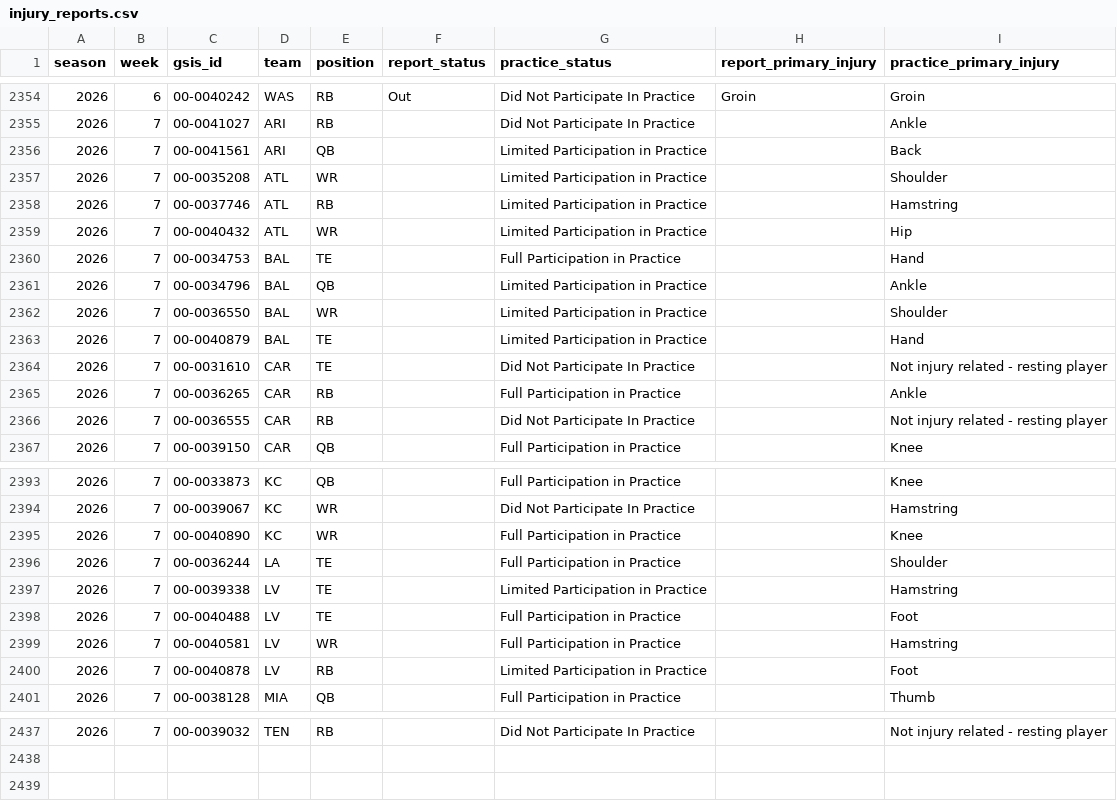
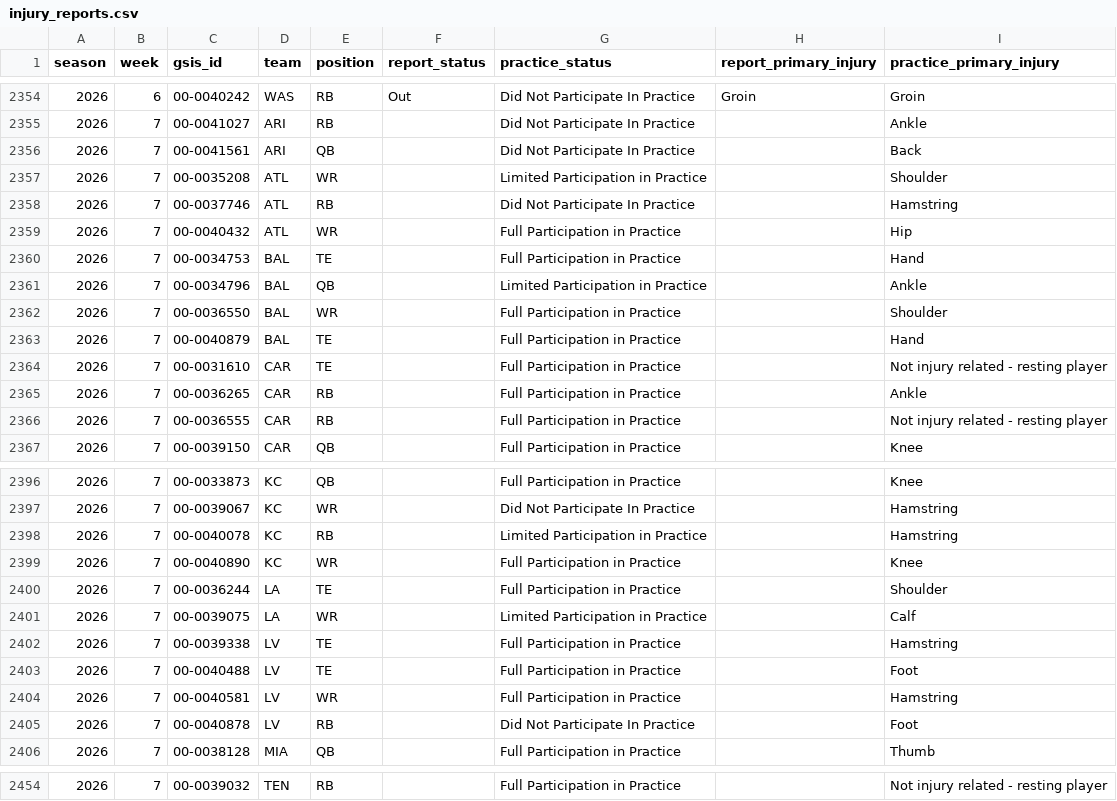
Before and after one commit to supyo29/bloodline-bowl, a CSV file: lib/role-calibration/data/injury_reports.csv, drawn as a sheet; only a part is shown, gaps mark what is left out; the diff covers the shown part only.

```diff
--- a/lib/role-calibration/data/injury_reports.csv
+++ b/lib/role-calibration/data/injury_reports.csv
@@ -2355,13 +2355,13 @@
 2026,7,"00-0041027","ARI","RB",,"Did Not Participate In Practice",,"Ankle"
-2026,7,"00-0041561","ARI","QB",,"Limited Participation in Practice",,"Back"
+2026,7,"00-0041561","ARI","QB",,"Did Not Participate In Practice",,"Back"
 2026,7,"00-0035208","ATL","WR",,"Limited Participation in Practice",,"Shoulder"
-2026,7,"00-0037746","ATL","RB",,"Limited Participation in Practice",,"Hamstring"
-2026,7,"00-0040432","ATL","WR",,"Limited Participation in Practice",,"Hip"
+2026,7,"00-0037746","ATL","RB",,"Did Not Participate In Practice",,"Hamstring"
+2026,7,"00-0040432","ATL","WR",,"Full Participation in Practice",,"Hip"
 2026,7,"00-0034753","BAL","TE",,"Full Participation in Practice",,"Hand"
 2026,7,"00-0034796","BAL","QB",,"Limited Participation in Practice",,"Ankle"
-2026,7,"00-0036550","BAL","WR",,"Limited Participation in Practice",,"Shoulder"
-2026,7,"00-0040879","BAL","TE",,"Limited Participation in Practice",,"Hand"
-2026,7,"00-0031610","CAR","TE",,"Did Not Participate In Practice",,"Not injury related - resting player"
+2026,7,"00-0036550","BAL","WR",,"Full Participation in Practice",,"Shoulder"
+2026,7,"00-0040879","BAL","TE",,"Full Participation in Practice",,"Hand"
+2026,7,"00-0031610","CAR","TE",,"Full Participation in Practice",,"Not injury related - resting player"
 2026,7,"00-0036265","CAR","RB",,"Full Participation in Practice",,"Ankle"
-2026,7,"00-0036555","CAR","RB",,"Did Not Participate In Practice",,"Not injury related - resting player"
+2026,7,"00-0036555","CAR","RB",,"Full Participation in Practice",,"Not injury related - resting player"
 2026,7,"00-0039150","CAR","QB",,"Full Participation in Practice",,"Knee"
@@ -2394,8 +2397,10 @@
 2026,7,"00-0039067","KC","WR",,"Did Not Participate In Practice",,"Hamstring"
+2026,7,"00-0040078","KC","RB",,"Limited Participation in Practice",,"Hamstring"
 2026,7,"00-0040890","KC","WR",,"Full Participation in Practice",,"Knee"
 2026,7,"00-0036244","LA","TE",,"Full Participation in Practice",,"Shoulder"
-2026,7,"00-0039338","LV","TE",,"Limited Participation in Practice",,"Hamstring"
+2026,7,"00-0039075","LA","WR",,"Limited Participation in Practice",,"Calf"
+2026,7,"00-0039338","LV","TE",,"Full Participation in Practice",,"Hamstring"
 2026,7,"00-0040488","LV","TE",,"Full Participation in Practice",,"Foot"
 2026,7,"00-0040581","LV","WR",,"Full Participation in Practice",,"Hamstring"
-2026,7,"00-0040878","LV","RB",,"Limited Participation in Practice",,"Foot"
+2026,7,"00-0040878","LV","RB",,"Did Not Participate In Practice",,"Foot"
 2026,7,"00-0038128","MIA","QB",,"Full Participation in Practice",,"Thumb"
@@ -2437 +2454 @@
-2026,7,"00-0039032","TEN","RB",,"Did Not Participate In Practice",,"Not injury related - resting player"
+2026,7,"00-0039032","TEN","RB",,"Full Participation in Practice",,"Not injury related - resting player"
```
Also changed, not shown: 15 added rows and 13 edited cells elsewhere in this file, lib/role-calibration/data/role_profile_asof.csv, 2 other files.
